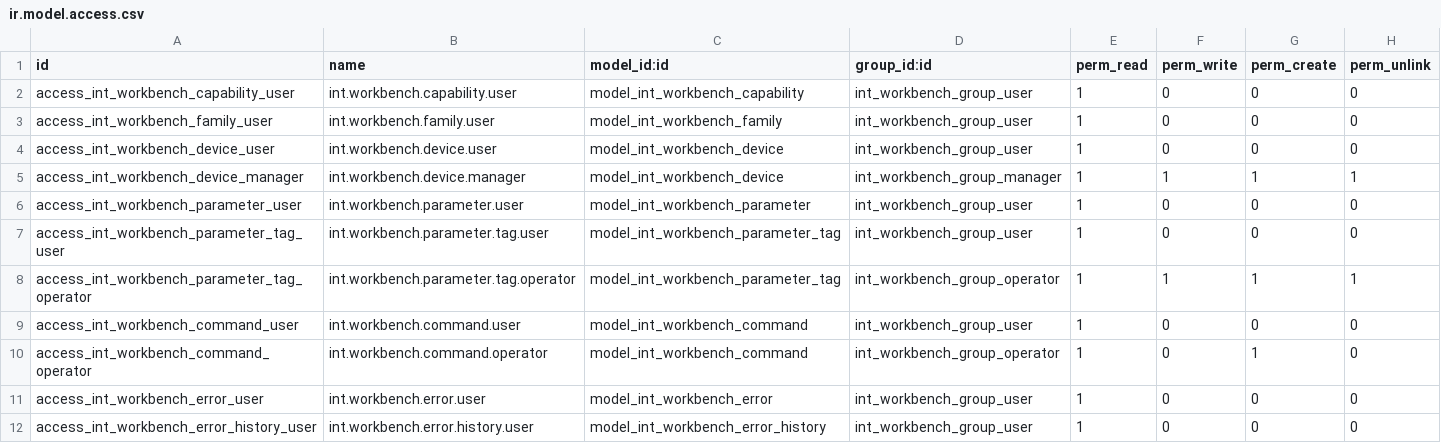
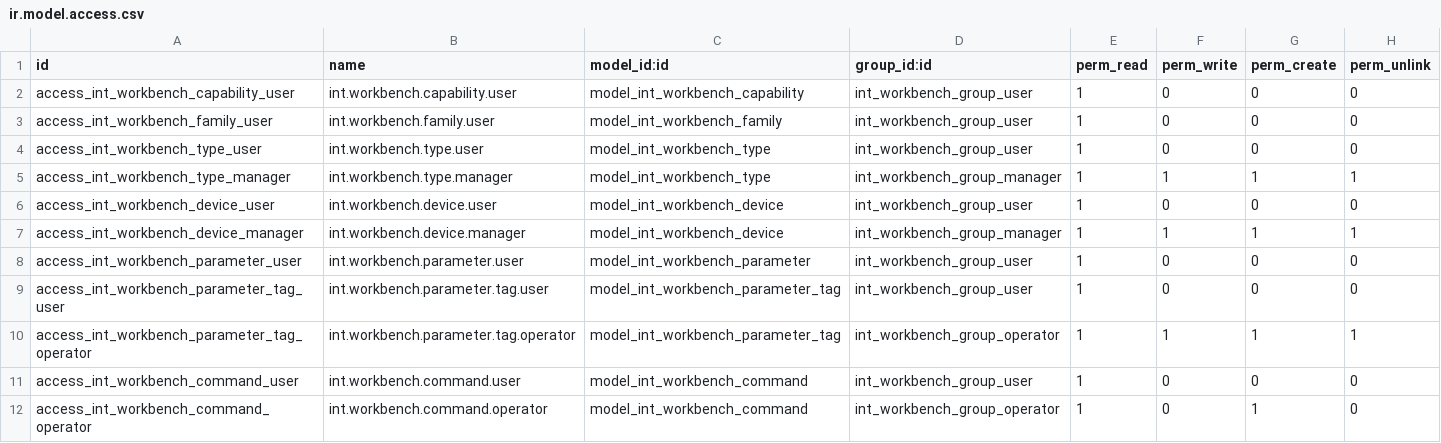
Before and after one commit to toewswaldemar-png/int-odoo-addons, a CSV file: int_workbench/security/ir.model.access.csv, drawn as a sheet; only a part is shown; the shorter side is filled out with more unchanged rows; the diff names each change by its address in the sheet, - before the commit and + after, or states it on an @@ line.

```diff
--- a/int_workbench/security/ir.model.access.csv
+++ b/int_workbench/security/ir.model.access.csv
+row 4: access_int_workbench_type_user | int.workbench.type.user | model_int_workbench_type | int_workbench_group_user | 1 | 0 | 0 | 0
+row 5: access_int_workbench_type_manager | int.workbench.type.manager | model_int_workbench_type | int_workbench_group_manager | 1 | 1 | 1 | 1
```
Also changed, not shown: 40 other files.
